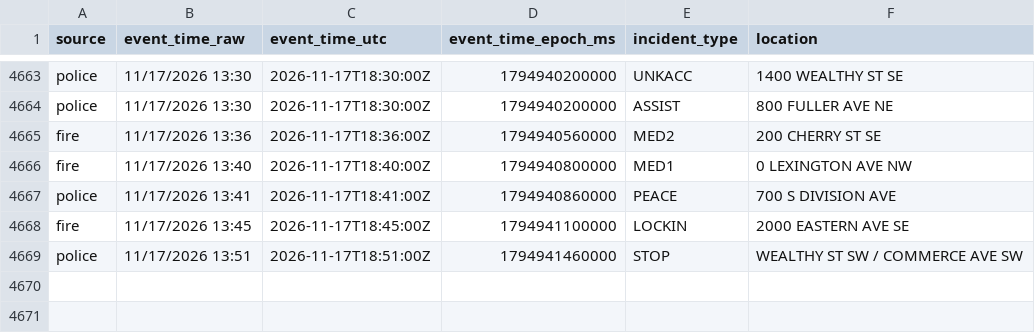
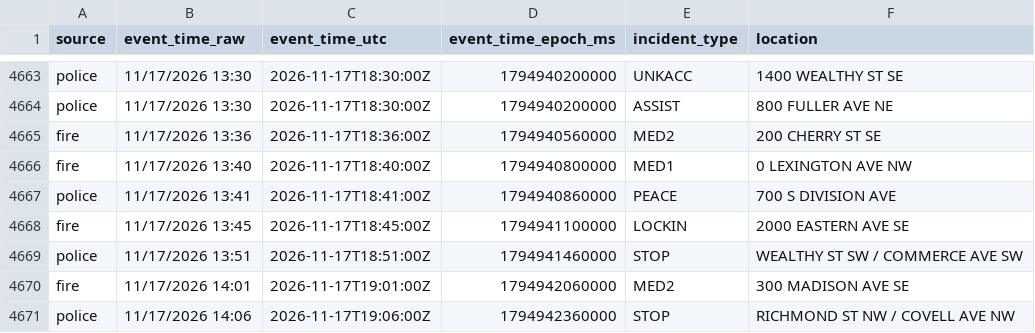
Before and after one commit to Cantica-Systems/kent-co-mi-dispatch, a CSV file: data/grcity/2026-11.csv, drawn as a sheet; only a part is shown, gaps mark what is left out.

```diff
--- a/data/grcity/2026-11.csv
+++ b/data/grcity/2026-11.csv
@@ -4669 +4669,3 @@ fire,11/17/2026 13:45,2026-11-17T18:45:00Z,1794941100000,LOCKIN,2000 EASTERN AVE
 police,11/17/2026 13:51,2026-11-17T18:51:00Z,1794941460000,STOP,WEALTHY ST SW / COMMERCE AVE SW
+fire,11/17/2026 14:01,2026-11-17T19:01:00Z,1794942060000,MED2,300 MADISON AVE SE
+police,11/17/2026 14:06,2026-11-17T19:06:00Z,1794942360000,STOP,RICHMOND ST NW / COVELL AVE NW
```
Also changed, not shown: data/kent/2026-11.csv, 3 other files.
